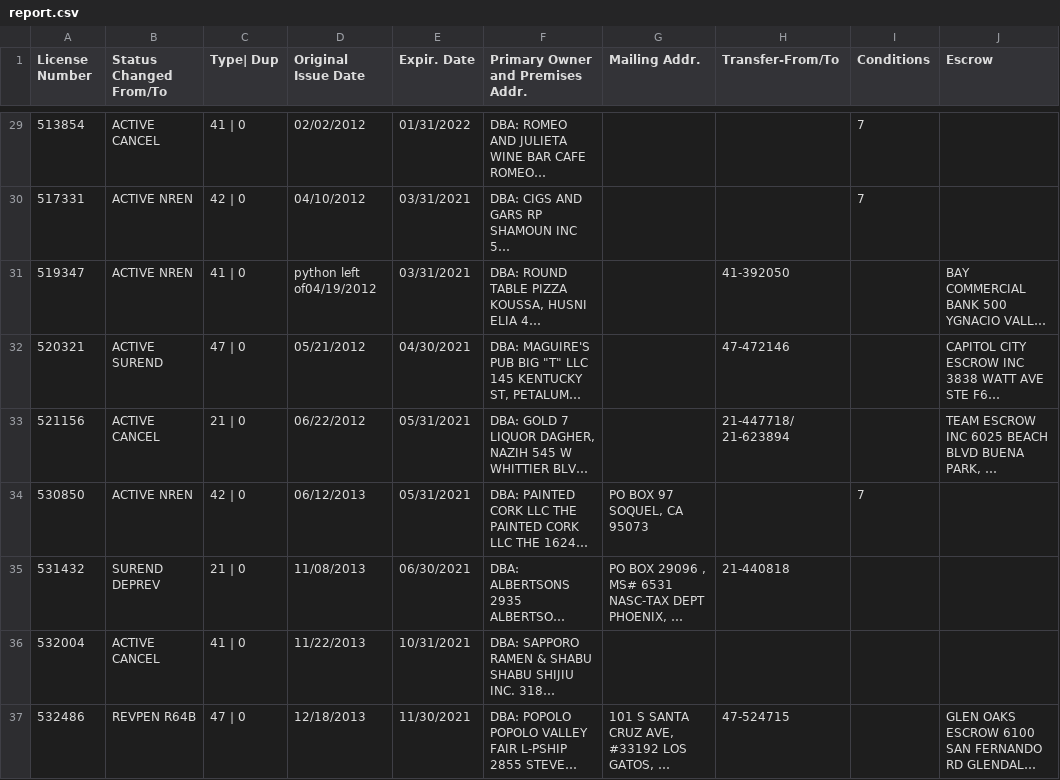
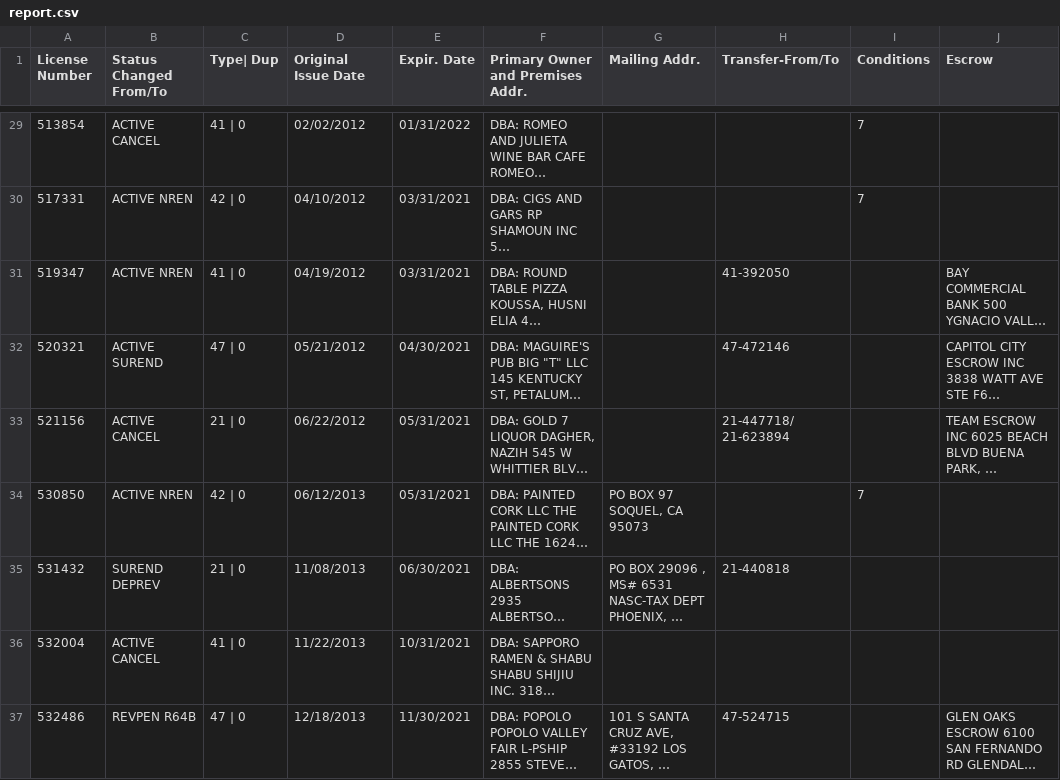
Before and after one commit to TomTheHuman/abc-license-check, a CSV file: download-script/data/report.csv, drawn as a sheet; only a part is shown, gaps mark what is left out; long unchanged cells end in …; the diff names each change by its address in the sheet, - before the commit and + after, or states it on an @@ line.

Commit message:
Removed accidental text Now can convert string to text

```diff
--- a/download-script/data/report.csv
+++ b/download-script/data/report.csv
-D31 (Original Issue Date): python left of04/19/2012
+D31 (Original Issue Date): 04/19/2012
```
